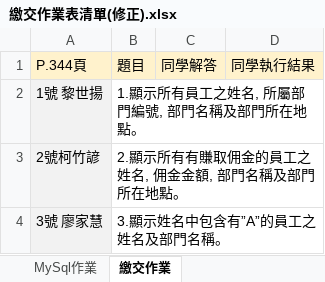
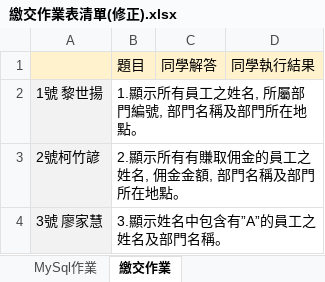
Before and after one commit to hopefuldome/MySqlStudentHomeWork, an Excel workbook: 繳交作業表清單(修正).xlsx, sheet 繳交作業, drawn as a sheet; only a part is shown; values as stored, in another font and other column widths than the file's, no borders; the diff names each change by its address in the sheet, - before the commit and + after, or states it on an @@ line.

```diff
--- a/繳交作業表清單(修正).xlsx (sheet 繳交作業)
+++ b/繳交作業表清單(修正).xlsx (sheet 繳交作業)
-A1: P.344頁
+A1: (empty)
```
Also changed, not shown: sheet MySql作業.
